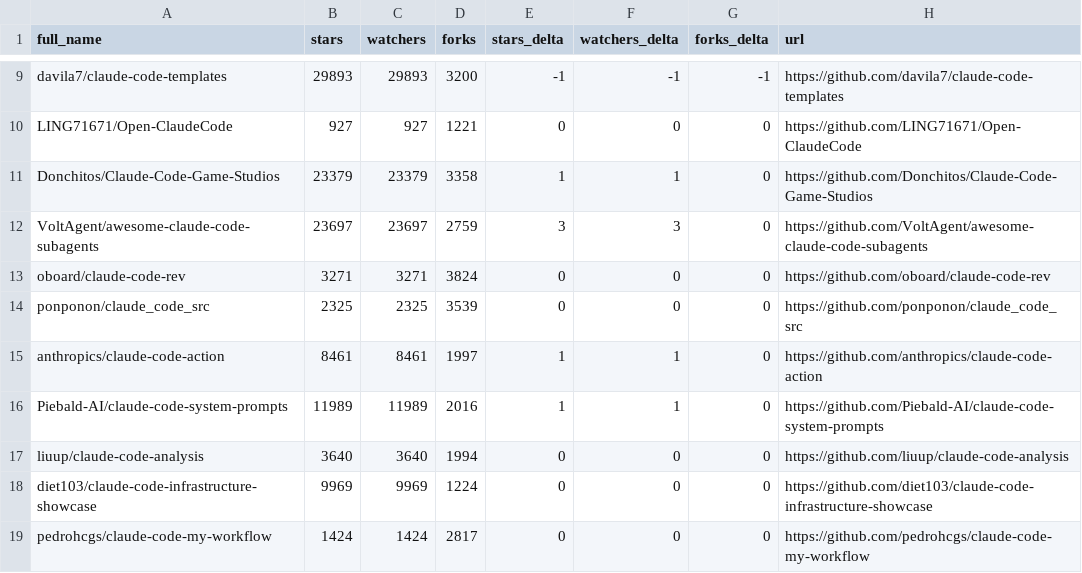
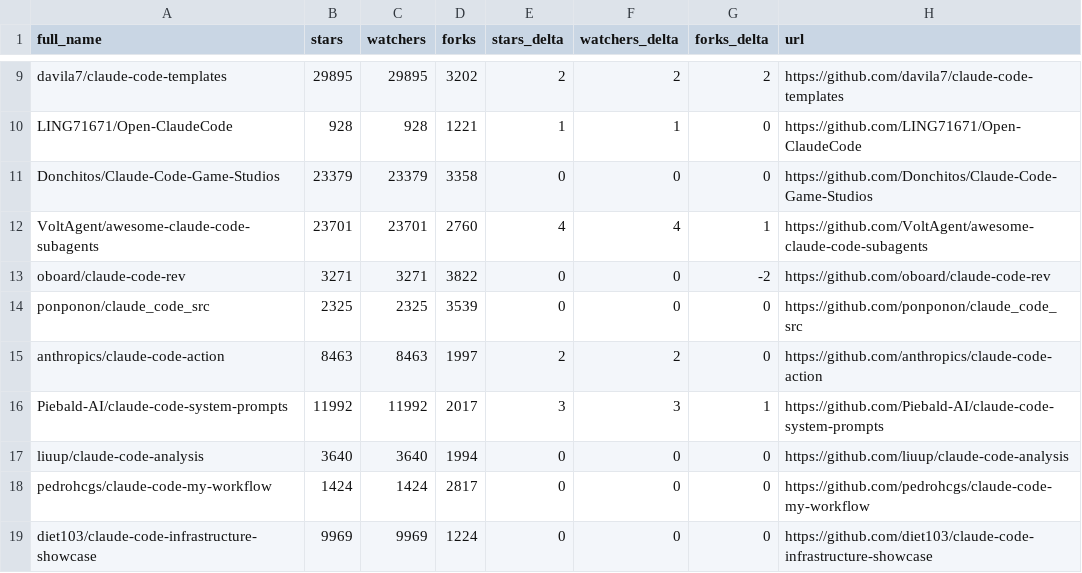
Before and after one commit to ceo1st/awesome-claude-code, a CSV file: data/repo-ticker.csv, drawn as a sheet; only a part is shown, gaps mark what is left out; the diff covers the shown part only; the diff names each change by its address in the sheet, - before the commit and + after, or states it on an @@ line.

```diff
--- a/data/repo-ticker.csv
+++ b/data/repo-ticker.csv
-B9 (stars): 29893
+B9 (stars): 29895
-C9 (watchers): 29893
+C9 (watchers): 29895
-D9 (forks): 3200
+D9 (forks): 3202
-E9 (stars_delta): -1
+E9 (stars_delta): 2
-F9 (watchers_delta): -1
+F9 (watchers_delta): 2
-G9 (forks_delta): -1
+G9 (forks_delta): 2
-B10 (stars): 927
+B10 (stars): 928
-C10 (watchers): 927
+C10 (watchers): 928
-E10 (stars_delta): 0
+E10 (stars_delta): 1
-F10 (watchers_delta): 0
+F10 (watchers_delta): 1
-E11 (stars_delta): 1
+E11 (stars_delta): 0
-F11 (watchers_delta): 1
+F11 (watchers_delta): 0
-B12 (stars): 23697
+B12 (stars): 23701
-C12 (watchers): 23697
+C12 (watchers): 23701
-D12 (forks): 2759
+D12 (forks): 2760
-E12 (stars_delta): 3
+E12 (stars_delta): 4
-F12 (watchers_delta): 3
+F12 (watchers_delta): 4
-G12 (forks_delta): 0
+G12 (forks_delta): 1
-D13 (forks): 3824
+D13 (forks): 3822
-G13 (forks_delta): 0
+G13 (forks_delta): -2
-B15 (stars): 8461
+B15 (stars): 8463
-C15 (watchers): 8461
+C15 (watchers): 8463
-E15 (stars_delta): 1
+E15 (stars_delta): 2
-F15 (watchers_delta): 1
+F15 (watchers_delta): 2
-B16 (stars): 11989
+B16 (stars): 11992
-C16 (watchers): 11989
+C16 (watchers): 11992
-D16 (forks): 2016
+D16 (forks): 2017
-E16 (stars_delta): 1
+E16 (stars_delta): 3
-F16 (watchers_delta): 1
+F16 (watchers_delta): 3
-G16 (forks_delta): 0
+G16 (forks_delta): 1
@@ row 19 moved to row 18: pedrohcgs/claude-code-my-workflow @@
```
Also changed, not shown: 1 added row, 1 removed row, 1 moved row and 133 edited cells elsewhere in this file, 2 other files.
